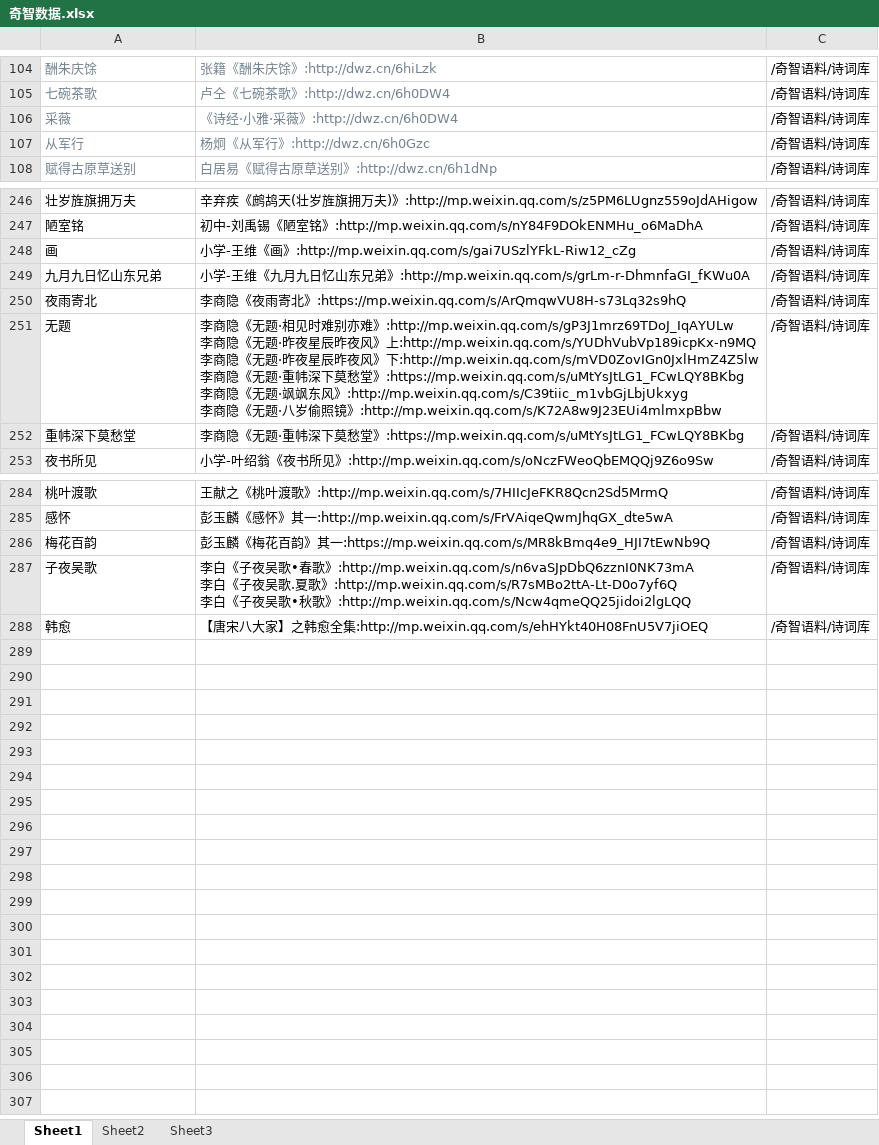
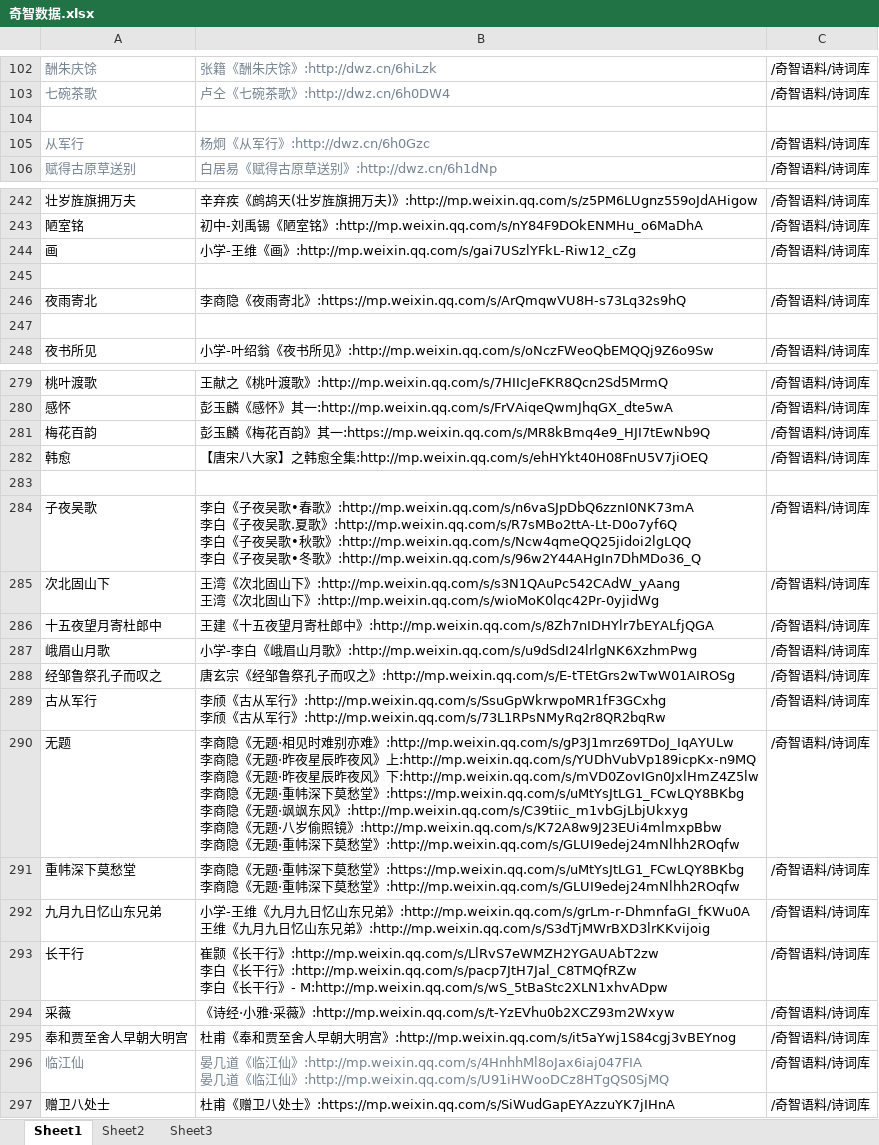
Before and after one commit to softxdlm/youqulishi, an Excel workbook: 奇智数据.xlsx, sheet Sheet1, drawn as a sheet; only a part is shown, gaps mark what is left out; values as stored, in another font and other column widths than the file's, no borders; removed rows and columns are numbered as before the commit, all else as after; ↵ is a line break in a cell; the diff covers the shown part only; the diff names each change by its address in the sheet, - before the commit and + after, or states it on an @@ line.

```diff
--- a/奇智数据.xlsx (sheet Sheet1)
+++ b/奇智数据.xlsx (sheet Sheet1)
-row 104: 采薇 | 《诗经·小雅·采薇》:http://dwz.cn/6h0DW4 | /奇智语料/诗词库
+row 104: (empty)
-row 245: 九月九日忆山东兄弟 | 小学-王维《九月九日忆山东兄弟》:http://mp.weixin.qq.com/s/grLm-r-DhmnfaGI_fKWu0A | /奇智语料/诗词库
+row 245: (empty)
-row 247: 无题 | 李商隐《无题·相见时难别亦难》:http://mp.weixin.qq.com/s/gP3J1mrz69TDoJ_IqAYULw ↵ 李商隐《无题·昨夜星辰昨夜风》上:http://mp.weixin.qq.com/s/YUDhVubVp189icpKx-n9MQ ↵ 李商隐《无题·昨夜星辰昨夜风》下:http://mp.weixin.qq.com/s/mVD0ZovIGn0JxlHmZ4Z5lw ↵ 李商隐《无题·重帏深下莫愁堂》:https://mp.weixin.qq.com/s/uMtYsJtLG1_FCwLQY8BKbg ↵ 李商隐《无题·飒飒东风》:http://mp.weixin.qq.com/s/C39tiic_m1vbGjLbjUkxyg ↵ 李商隐《无题·八岁偷照镜》:http://mp.weixin.qq.com/s/K72A8w9J23EUi4mlmxpBbw | /奇智语料/诗词库
+row 247: (empty)
-row 252: 重帏深下莫愁堂 | 李商隐《无题·重帏深下莫愁堂》:https://mp.weixin.qq.com/s/uMtYsJtLG1_FCwLQY8BKbg | /奇智语料/诗词库
-row 287: 子夜吴歌 | 李白《子夜吴歌•春歌》:http://mp.weixin.qq.com/s/n6vaSJpDbQ6zznI0NK73mA ↵ 李白《子夜吴歌.夏歌》:http://mp.weixin.qq.com/s/R7sMBo2ttA-Lt-D0o7yf6Q ↵ 李白《子夜吴歌•秋歌》:http://mp.weixin.qq.com/s/Ncw4qmeQQ25jidoi2lgLQQ | /奇智语料/诗词库
+row 283: (empty)
+row 284: 子夜吴歌 | 李白《子夜吴歌•春歌》:http://mp.weixin.qq.com/s/n6vaSJpDbQ6zznI0NK73mA ↵ 李白《子夜吴歌.夏歌》:http://mp.weixin.qq.com/s/R7sMBo2ttA-Lt-D0o7yf6Q ↵ 李白《子夜吴歌•秋歌》:http://mp.weixin.qq.com/s/Ncw4qmeQQ25jidoi2lgLQQ ↵ 李白《子夜吴歌•冬歌》:http://mp.weixin.qq.com/s/96w2Y44AHgIn7DhMDo36_Q | /奇智语料/诗词库
+row 285: 次北固山下 | 王湾《次北固山下》:http://mp.weixin.qq.com/s/s3N1QAuPc542CAdW_yAang ↵ 王湾《次北固山下》:http://mp.weixin.qq.com/s/wioMoK0lqc42Pr-0yjidWg | /奇智语料/诗词库
+row 286: 十五夜望月寄杜郎中 | 王建《十五夜望月寄杜郎中》:http://mp.weixin.qq.com/s/8Zh7nIDHYlr7bEYALfjQGA | /奇智语料/诗词库
+row 287: 峨眉山月歌 | 小学-李白《峨眉山月歌》:http://mp.weixin.qq.com/s/u9dSdI24lrlgNK6XzhmPwg | /奇智语料/诗词库
+row 288: 经邹鲁祭孔子而叹之 | 唐玄宗《经邹鲁祭孔子而叹之》:http://mp.weixin.qq.com/s/E-tTEtGrs2wTwW01AIROSg | /奇智语料/诗词库
+row 289: 古从军行 | 李颀《古从军行》:http://mp.weixin.qq.com/s/SsuGpWkrwpoMR1fF3GCxhg ↵ 李颀《古从军行》:http://mp.weixin.qq.com/s/73L1RPsNMyRq2r8QR2bqRw | /奇智语料/诗词库
+row 290: 无题 | 李商隐《无题·相见时难别亦难》:http://mp.weixin.qq.com/s/gP3J1mrz69TDoJ_IqAYULw ↵ 李商隐《无题·昨夜星辰昨夜风》上:http://mp.weixin.qq.com/s/YUDhVubVp189icpKx-n9MQ ↵ 李商隐《无题·昨夜星辰昨夜风》下:http://mp.weixin.qq.com/s/mVD0ZovIGn0JxlHmZ4Z5lw ↵ 李商隐《无题·重帏深下莫愁堂》:https://mp.weixin.qq.com/s/uMtYsJtLG1_FCwLQY8BKbg ↵ 李商隐《无题·飒飒东风》:http://mp.weixin.qq.com/s/C39tiic_m1vbGjLbjUkxyg ↵ 李商隐《无题·八岁偷照镜》:http://mp.weixin.qq.com/s/K72A8w9J23EUi4mlmxpBbw ↵ 李商隐《无题·重帏深下莫愁堂》:http://mp.weixin.qq.com/s/GLUI9edej24mNlhh2ROqfw | /奇智语料/诗词库
+row 291: 重帏深下莫愁堂 | 李商隐《无题·重帏深下莫愁堂》:https://mp.weixin.qq.com/s/uMtYsJtLG1_FCwLQY8BKbg ↵ 李商隐《无题·重帏深下莫愁堂》:http://mp.weixin.qq.com/s/GLUI9edej24mNlhh2ROqfw | /奇智语料/诗词库
+row 292: 九月九日忆山东兄弟 | 小学-王维《九月九日忆山东兄弟》:http://mp.weixin.qq.com/s/grLm-r-DhmnfaGI_fKWu0A ↵ 王维《九月九日忆山东兄弟》:http://mp.weixin.qq.com/s/S3dTjMWrBXD3lrKKvijoig | /奇智语料/诗词库
+row 293: 长干行 | 崔颢《长干行》:http://mp.weixin.qq.com/s/LlRvS7eWMZH2YGAUAbT2zw ↵ 李白《长干行》:http://mp.weixin.qq.com/s/pacp7JtH7Jal_C8TMQfRZw ↵ 李白《长干行》- M:http://mp.weixin.qq.com/s/wS_5tBaStc2XLN1xhvADpw | /奇智语料/诗词库
+row 294: 采薇 | 《诗经·小雅·采薇》:http://mp.weixin.qq.com/s/t-YzEVhu0b2XCZ93m2Wxyw | /奇智语料/诗词库
+row 295: 奉和贾至舍人早朝大明宫 | 杜甫《奉和贾至舍人早朝大明宫》:http://mp.weixin.qq.com/s/it5aYwj1S84cgj3vBEYnog | /奇智语料/诗词库
+row 296: 临江仙 | 晏几道《临江仙》:http://mp.weixin.qq.com/s/4HnhhMl8oJax6iaj047FIA ↵ 晏几道《临江仙》:http://mp.weixin.qq.com/s/U91iHWooDCz8HTgQS0SjMQ | /奇智语料/诗词库
+row 297: 赠卫八处士 | 杜甫《赠卫八处士》:https://mp.weixin.qq.com/s/SiWudGapEYAzzuYK7jIHnA | /奇智语料/诗词库
```
Also changed, not shown: 4 removed rows and 3 edited cells elsewhere in this sheet, 1 other file.
